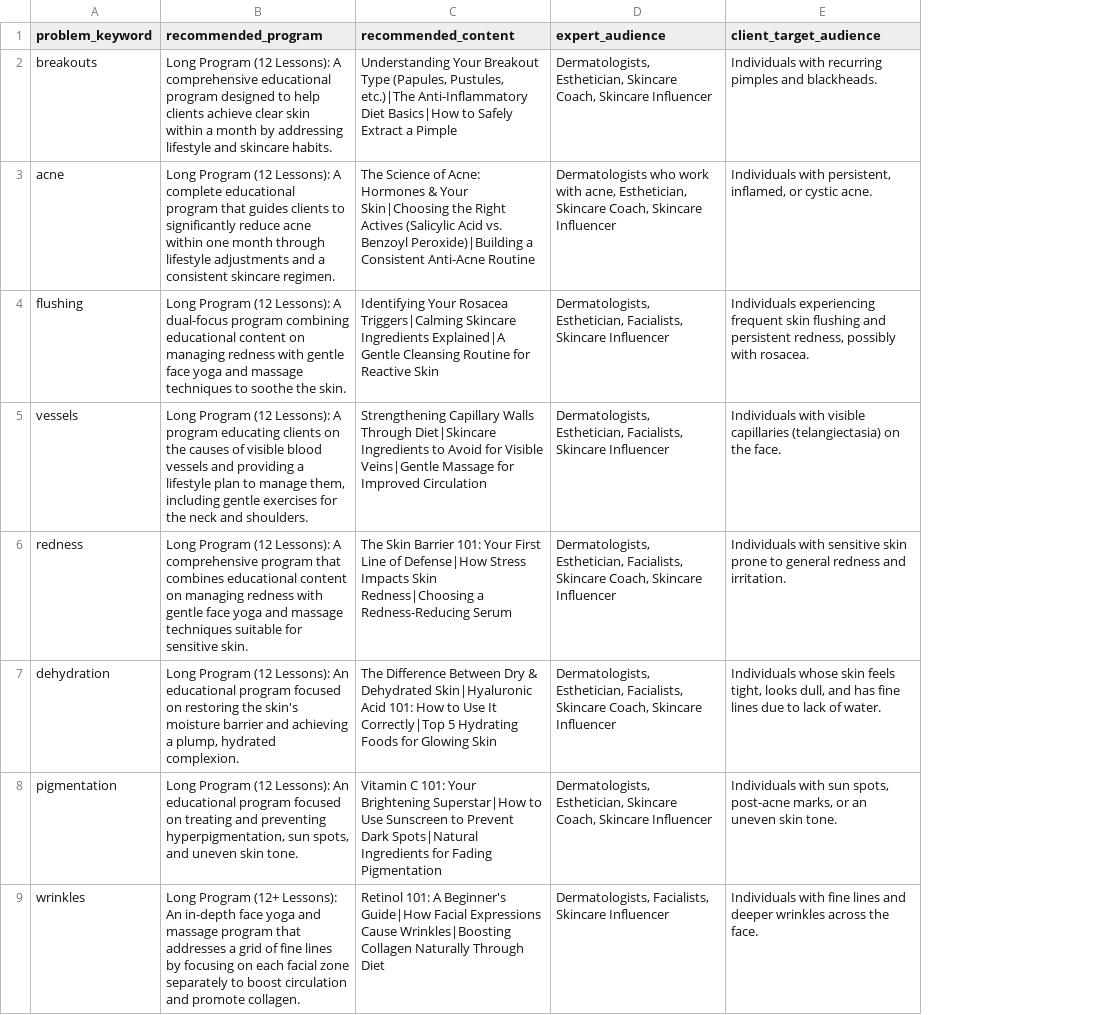
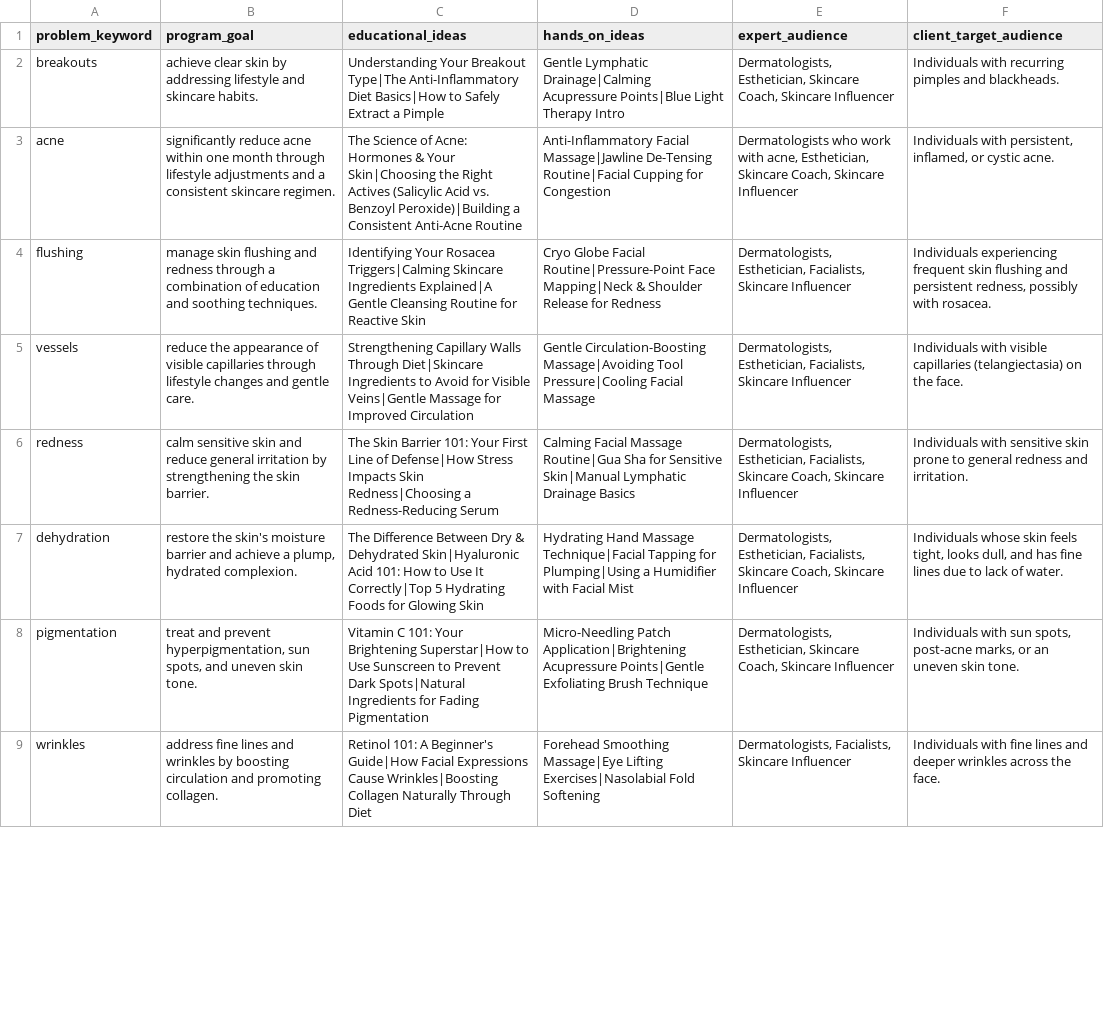
Before and after one commit to beautyboostr/expert-bot, a CSV file: problem_recommendations_final.csv, drawn as a sheet; only a part is shown; removed rows and columns are numbered as before the commit, all else as after; the diff names each change by its address in the sheet, - before the commit and + after, or states it on an @@ line.

Commit message:
Update problem_recommendations_final.csv

```diff
--- a/problem_recommendations_final.csv
+++ b/problem_recommendations_final.csv
-column B (recommended_program), rows 2-9: Long Program (12 Lessons): A comprehensive educational program designed to help clients achieve clear skin within a month by addressing lifestyle and skincare habits. | Long Program (12 Lessons): A complete educational program that guides clients to significantly reduce acne within one month through lifestyle adjustments and a consistent skincare regimen. | Long Program (12 Lessons): A dual-focus program combining educational content on managing redness with gentle face yoga and massage techniques to soothe the skin. | Long Program (12 Lessons): A program educating clients on the causes of visible blood vessels and providing a lifestyle plan to manage them, including gentle exercises for the neck and shoulders. | Long Program (12 Lessons): A comprehensive program that combines educational content on managing redness with gentle face yoga and massage techniques suitable for sensitive skin. | Long Program (12 Lessons): An educational program focused on restoring the skin's moisture barrier and achieving a plump, hydrated complexion. | Long Program (12 Lessons): An educational program focused on treating and preventing hyperpigmentation, sun spots, and uneven skin tone. | Long Program (12+ Lessons): An in-depth face yoga and massage program that addresses a grid of fine lines by focusing on each facial zone separately to boost circulation and promote collagen.
+column B (program_goal), rows 2-9: achieve clear skin by addressing lifestyle and skincare habits. | significantly reduce acne within one month through lifestyle adjustments and a consistent skincare regimen. | manage skin flushing and redness through a combination of education and soothing techniques. | reduce the appearance of visible capillaries through lifestyle changes and gentle care. | calm sensitive skin and reduce general irritation by strengthening the skin barrier. | restore the skin's moisture barrier and achieve a plump, hydrated complexion. | treat and prevent hyperpigmentation, sun spots, and uneven skin tone. | address fine lines and wrinkles by boosting circulation and promoting collagen.
+column D (hands_on_ideas), rows 2-9: Gentle Lymphatic Drainage|Calming Acupressure Points|Blue Light Therapy Intro | Anti-Inflammatory Facial Massage|Jawline De-Tensing Routine|Facial Cupping for Congestion | Cryo Globe Facial Routine|Pressure-Point Face Mapping|Neck & Shoulder Release for Redness | Gentle Circulation-Boosting Massage|Avoiding Tool Pressure|Cooling Facial Massage | Calming Facial Massage Routine|Gua Sha for Sensitive Skin|Manual Lymphatic Drainage Basics | Hydrating Hand Massage Technique|Facial Tapping for Plumping|Using a Humidifier with Facial Mist | Micro-Needling Patch Application|Brightening Acupressure Points|Gentle Exfoliating Brush Technique | Forehead Smoothing Massage|Eye Lifting Exercises|Nasolabial Fold Softening
-C1: recommended_content
+C1: educational_ideas
-C2 (educational_ideas): …Your Breakout Type (Papules, Pustules, etc.)|The Anti-Inflammatory Diet…
+C2 (educational_ideas): …Your Breakout Type|The Anti-Inflammatory Diet…
```
